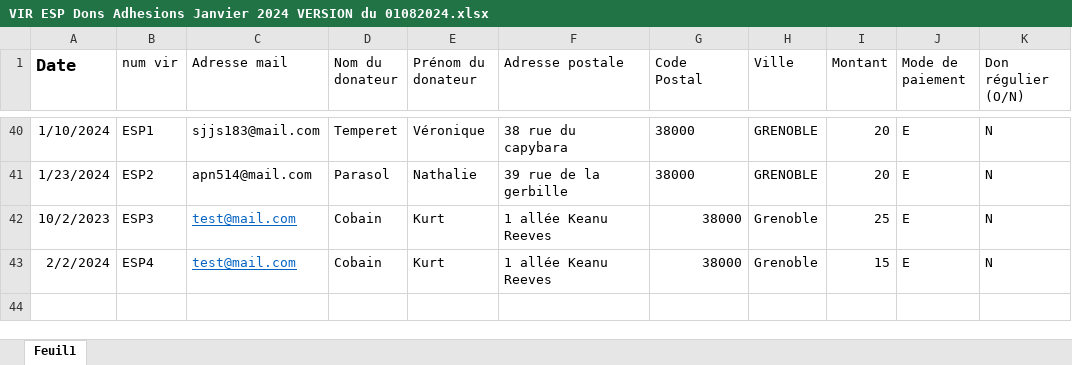
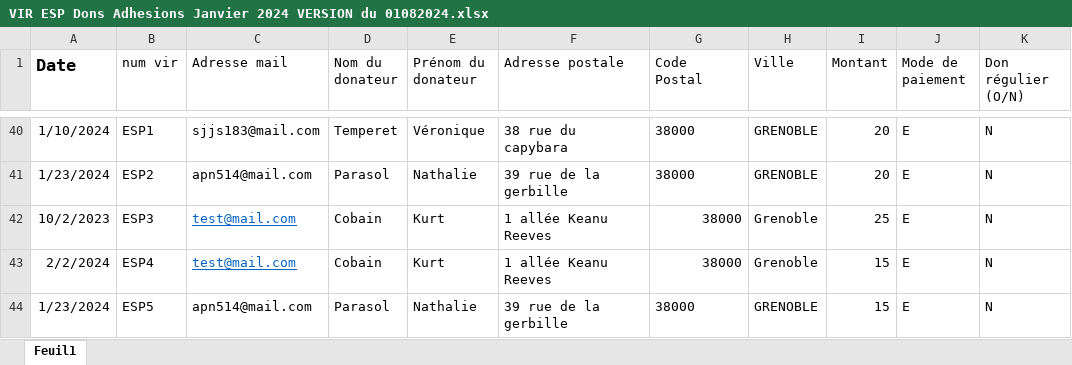
Before and after one commit to Vincent2703/TichoFisco, an Excel workbook: donnees/paiements/virEspChq/VIR ESP Dons Adhesions Janvier 2024 VERSION du 01082024.xlsx, sheet Feuil1, drawn as a sheet; only a part is shown, gaps mark what is left out; values as stored, in another font and other column widths than the file's, no borders; the diff names each change by its address in the sheet, - before the commit and + after, or states it on an @@ line.

```diff
--- a/donnees/paiements/virEspChq/VIR ESP Dons Adhesions Janvier 2024 VERSION du 01082024.xlsx (sheet Feuil1)
+++ b/donnees/paiements/virEspChq/VIR ESP Dons Adhesions Janvier 2024 VERSION du 01082024.xlsx (sheet Feuil1)
+row 44: 1/23/2024 | ESP5 | apn514@mail.com | Parasol | Nathalie | 39 rue de la gerbille | 38000 | GRENOBLE | 15 | E | N
```
Also changed, not shown: donnees/listesAdherents/2023.xlsx, donnees/listesAdherents/2024.xlsx, 16 other files.
